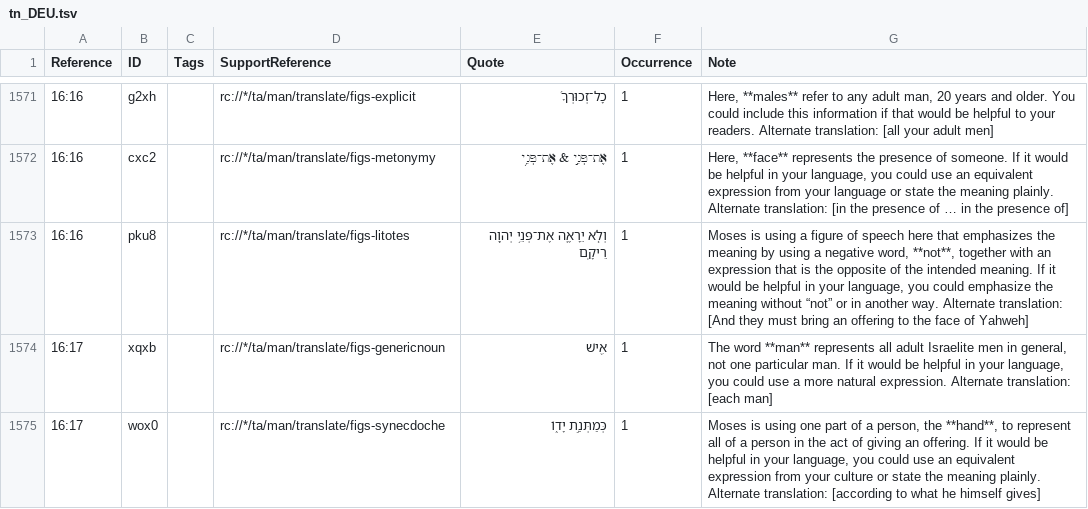
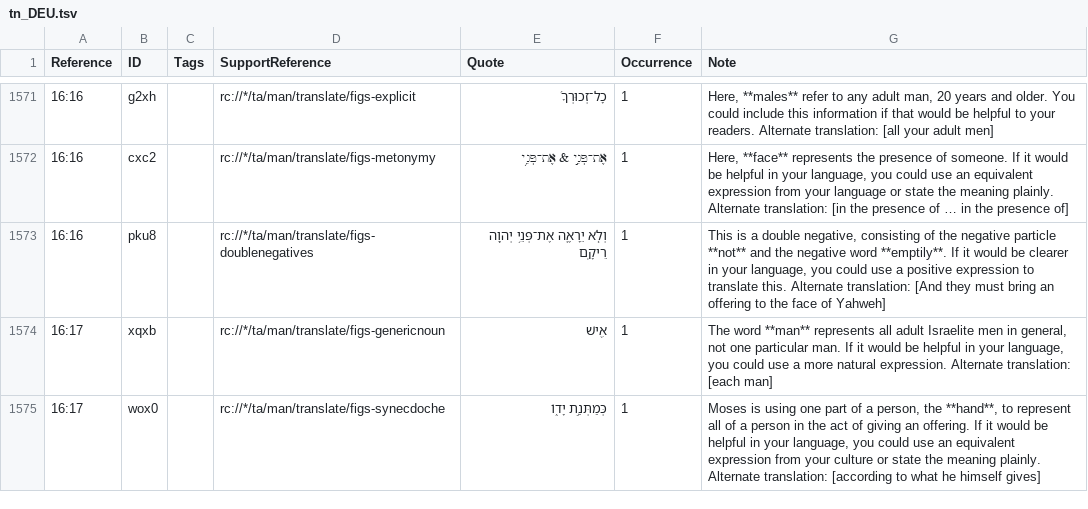
Before and after one commit to ding0t/en_tn, a TSV file: tn_DEU.tsv, drawn as a sheet; only a part is shown, gaps mark what is left out; the diff names each change by its address in the sheet, - before the commit and + after, or states it on an @@ line.

Commit message:
Merge Grant_Ailie-tc-create-1 into master by Grant_Ailie (#4758)

```diff
--- a/tn_DEU.tsv
+++ b/tn_DEU.tsv
-D1573 (SupportReference): rc://*/ta/man/translate/figs-litotes
+D1573 (SupportReference): rc://*/ta/man/translate/figs-doublenegatives
-G1573 (Note): Moses is using a figure of speech here that emphasizes the meaning by using a negative word, **not**, together with an expression that is the opposite of the intended meaning. If it would be helpful in your language, you could emphasize the meaning without “not” or in another way. Alternate translation:…
+G1573 (Note): This is a double negative, consisting of the negative particle **not** and the negative word **emptily**. If it would be clearer in your language, you could use a positive expression to translate this. Alternate translation:…
```
